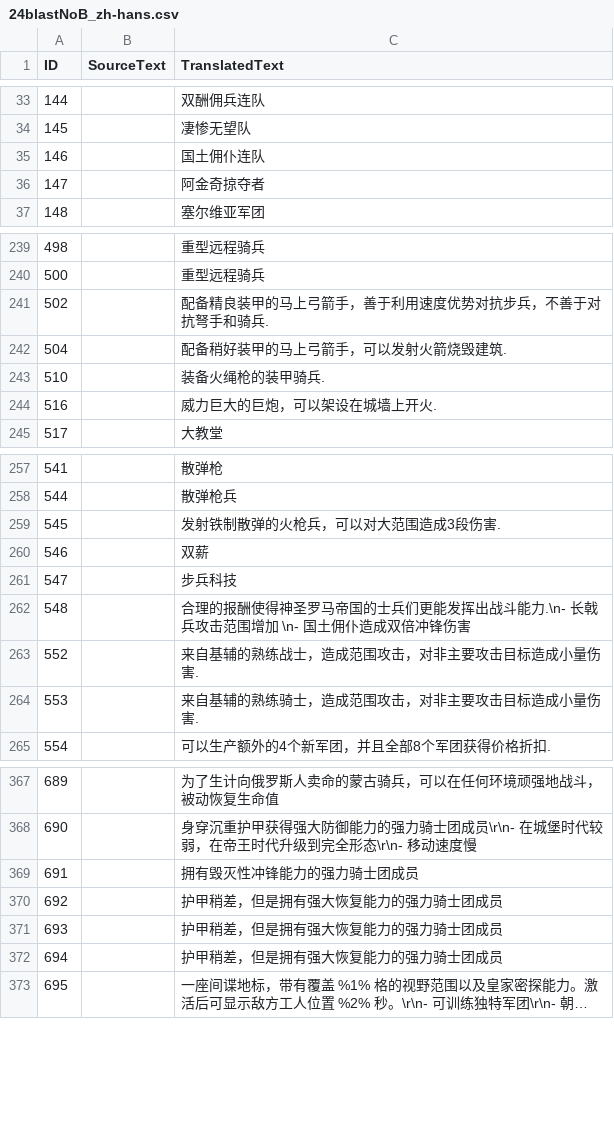
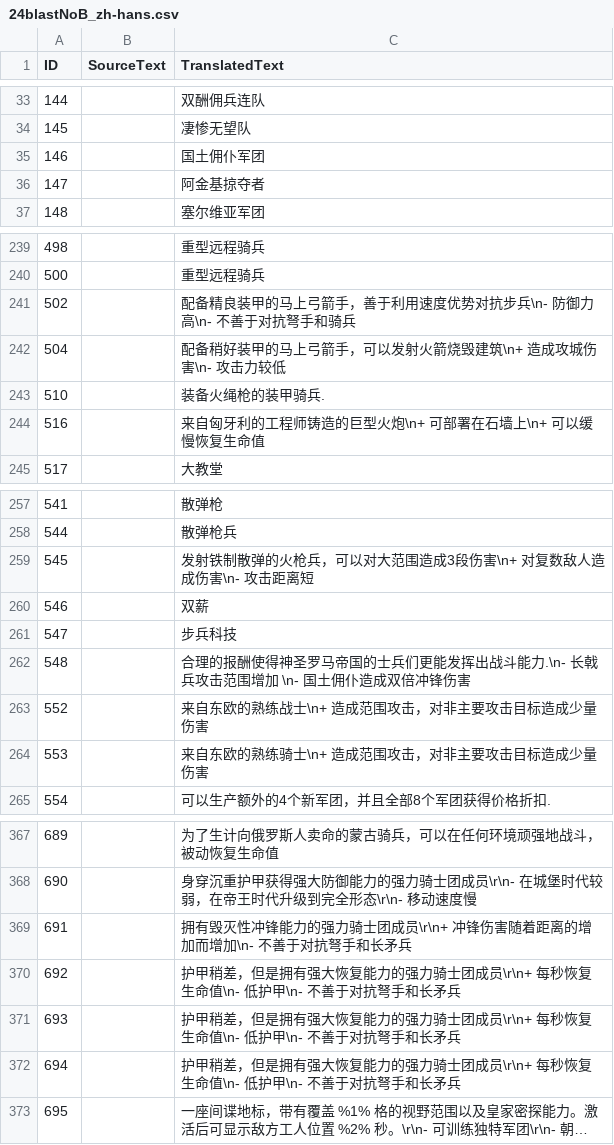
Before and after one commit to Seicing/aoe4legion, a CSV file: assets/locdb/24blastNoB_zh-hans.csv, drawn as a sheet; only a part is shown, gaps mark what is left out; long unchanged cells end in …; the diff covers the shown part only; the diff names each change by its address in the sheet, - before the commit and + after, or states it on an @@ line.

```diff
--- a/assets/locdb/24blastNoB_zh-hans.csv
+++ b/assets/locdb/24blastNoB_zh-hans.csv
-C35 (TranslatedText): 国土佣仆连队
+C35 (TranslatedText): 国土佣仆军团
-C36 (TranslatedText): 阿金奇掠夺者
+C36 (TranslatedText): 阿金基掠夺者
-C241 (TranslatedText): 配备精良装甲的马上弓箭手，善于利用速度优势对抗步兵，不善于对抗弩手和骑兵.
+C241 (TranslatedText): 配备精良装甲的马上弓箭手，善于利用速度优势对抗步兵\n- 防御力高\n- 不善于对抗弩手和骑兵
-C242 (TranslatedText): 配备稍好装甲的马上弓箭手，可以发射火箭烧毁建筑.
+C242 (TranslatedText): 配备稍好装甲的马上弓箭手，可以发射火箭烧毁建筑\n+ 造成攻城伤害\n- 攻击力较低
-C244 (TranslatedText): 威力巨大的巨炮，可以架设在城墙上开火.
+C244 (TranslatedText): 来自匈牙利的工程师铸造的巨型火炮\n+ 可部署在石墙上\n+ 可以缓慢恢复生命值
-C259 (TranslatedText): 发射铁制散弹的火枪兵，可以对大范围造成3段伤害.
+C259 (TranslatedText): 发射铁制散弹的火枪兵，可以对大范围造成3段伤害\n+ 对复数敌人造成伤害\n- 攻击距离短
-C263 (TranslatedText): 来自基辅的熟练战士，造成范围攻击，对非主要攻击目标造成小量伤害.
+C263 (TranslatedText): 来自东欧的熟练战士\n+ 造成范围攻击，对非主要攻击目标造成少量伤害
-C264 (TranslatedText): 来自基辅的熟练骑士，造成范围攻击，对非主要攻击目标造成小量伤害.
+C264 (TranslatedText): 来自东欧的熟练骑士\n+ 造成范围攻击，对非主要攻击目标造成少量伤害
-C369 (TranslatedText): 拥有毁灭性冲锋能力的强力骑士团成员
+C369 (TranslatedText): 拥有毁灭性冲锋能力的强力骑士团成员\r\n+ 冲锋伤害随着距离的增加而增加\n- 不善于对抗弩手和长矛兵
-C370:C372 (TranslatedText): 护甲稍差，但是拥有强大恢复能力的强力骑士团成员
+C370:C372 (TranslatedText): 护甲稍差，但是拥有强大恢复能力的强力骑士团成员\r\n+ 每秒恢复生命值\n- 低护甲\n- 不善于对抗弩手和长矛兵
```
Also changed, not shown: 15 edited cells elsewhere in this file, assets/locdb/24blastNoB_de.csv, assets/locdb/24blastNoB_en.csv, 10 other files.
